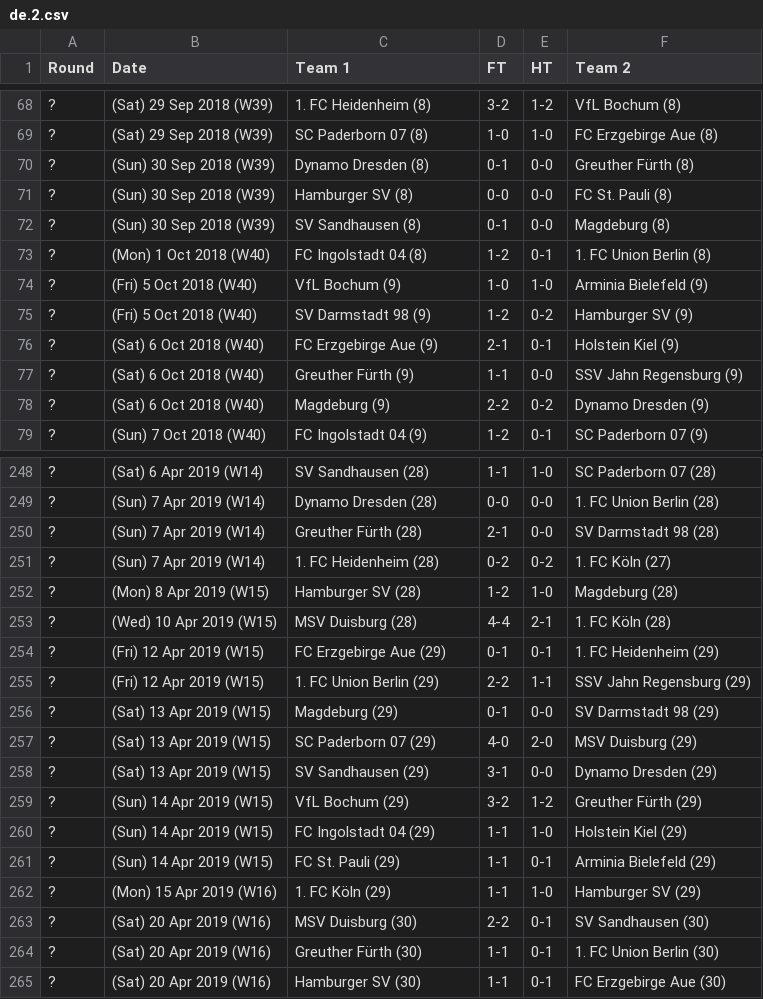
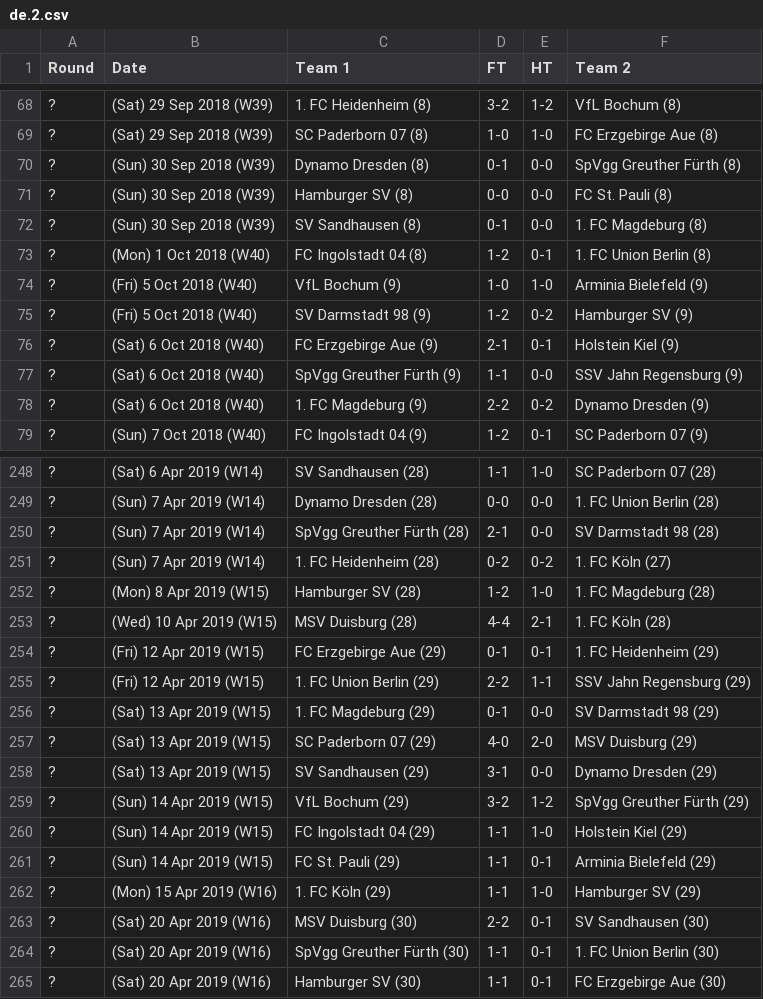
Before and after one commit to footballcsv/deutschland, a CSV file: 2010s/2018-19/de.2.csv, drawn as a sheet; only a part is shown, gaps mark what is left out; the diff covers the shown part only.

```diff
--- a/2010s/2018-19/de.2.csv
+++ b/2010s/2018-19/de.2.csv
@@ -69,5 +69,5 @@ Round,Date,Team 1,FT,HT,Team 2
 ?,(Sat) 29 Sep 2018 (W39),SC Paderborn 07 (8),1-0,1-0,FC Erzgebirge Aue (8)
-?,(Sun) 30 Sep 2018 (W39),Dynamo Dresden (8),0-1,0-0,Greuther Fürth (8)
+?,(Sun) 30 Sep 2018 (W39),Dynamo Dresden (8),0-1,0-0,SpVgg Greuther Fürth (8)
 ?,(Sun) 30 Sep 2018 (W39),Hamburger SV (8),0-0,0-0,FC St. Pauli (8)
-?,(Sun) 30 Sep 2018 (W39),SV Sandhausen (8),0-1,0-0,Magdeburg (8)
+?,(Sun) 30 Sep 2018 (W39),SV Sandhausen (8),0-1,0-0,1. FC Magdeburg (8)
 ?,(Mon) 1 Oct 2018 (W40),FC Ingolstadt 04 (8),1-2,0-1,1. FC Union Berlin (8)
@@ -76,4 +76,4 @@ Round,Date,Team 1,FT,HT,Team 2
 ?,(Sat) 6 Oct 2018 (W40),FC Erzgebirge Aue (9),2-1,0-1,Holstein Kiel (9)
-?,(Sat) 6 Oct 2018 (W40),Greuther Fürth (9),1-1,0-0,SSV Jahn Regensburg (9)
-?,(Sat) 6 Oct 2018 (W40),Magdeburg (9),2-2,0-2,Dynamo Dresden (9)
+?,(Sat) 6 Oct 2018 (W40),SpVgg Greuther Fürth (9),1-1,0-0,SSV Jahn Regensburg (9)
+?,(Sat) 6 Oct 2018 (W40),1. FC Magdeburg (9),2-2,0-2,Dynamo Dresden (9)
 ?,(Sun) 7 Oct 2018 (W40),FC Ingolstadt 04 (9),1-2,0-1,SC Paderborn 07 (9)
@@ -249,5 +249,5 @@ Round,Date,Team 1,FT,HT,Team 2
 ?,(Sun) 7 Apr 2019 (W14),Dynamo Dresden (28),0-0,0-0,1. FC Union Berlin (28)
-?,(Sun) 7 Apr 2019 (W14),Greuther Fürth (28),2-1,0-0,SV Darmstadt 98 (28)
+?,(Sun) 7 Apr 2019 (W14),SpVgg Greuther Fürth (28),2-1,0-0,SV Darmstadt 98 (28)
 ?,(Sun) 7 Apr 2019 (W14),1. FC Heidenheim (28),0-2,0-2,1. FC Köln (27)
-?,(Mon) 8 Apr 2019 (W15),Hamburger SV (28),1-2,1-0,Magdeburg (28)
+?,(Mon) 8 Apr 2019 (W15),Hamburger SV (28),1-2,1-0,1. FC Magdeburg (28)
 ?,(Wed) 10 Apr 2019 (W15),MSV Duisburg (28),4-4,2-1,1. FC Köln (28)
@@ -255,6 +255,6 @@ Round,Date,Team 1,FT,HT,Team 2
 ?,(Fri) 12 Apr 2019 (W15),1. FC Union Berlin (29),2-2,1-1,SSV Jahn Regensburg (29)
-?,(Sat) 13 Apr 2019 (W15),Magdeburg (29),0-1,0-0,SV Darmstadt 98 (29)
+?,(Sat) 13 Apr 2019 (W15),1. FC Magdeburg (29),0-1,0-0,SV Darmstadt 98 (29)
 ?,(Sat) 13 Apr 2019 (W15),SC Paderborn 07 (29),4-0,2-0,MSV Duisburg (29)
 ?,(Sat) 13 Apr 2019 (W15),SV Sandhausen (29),3-1,0-0,Dynamo Dresden (29)
-?,(Sun) 14 Apr 2019 (W15),VfL Bochum (29),3-2,1-2,Greuther Fürth (29)
+?,(Sun) 14 Apr 2019 (W15),VfL Bochum (29),3-2,1-2,SpVgg Greuther Fürth (29)
 ?,(Sun) 14 Apr 2019 (W15),FC Ingolstadt 04 (29),1-1,1-0,Holstein Kiel (29)
@@ -263,3 +263,3 @@ Round,Date,Team 1,FT,HT,Team 2
 ?,(Sat) 20 Apr 2019 (W16),MSV Duisburg (30),2-2,0-1,SV Sandhausen (30)
-?,(Sat) 20 Apr 2019 (W16),Greuther Fürth (30),1-1,0-1,1. FC Union Berlin (30)
+?,(Sat) 20 Apr 2019 (W16),SpVgg Greuther Fürth (30),1-1,0-1,1. FC Union Berlin (30)
 ?,(Sat) 20 Apr 2019 (W16),Hamburger SV (30),1-1,0-1,FC Erzgebirge Aue (30)
```
Also changed, not shown: 59 edited cells elsewhere in this file, 2 other files.
